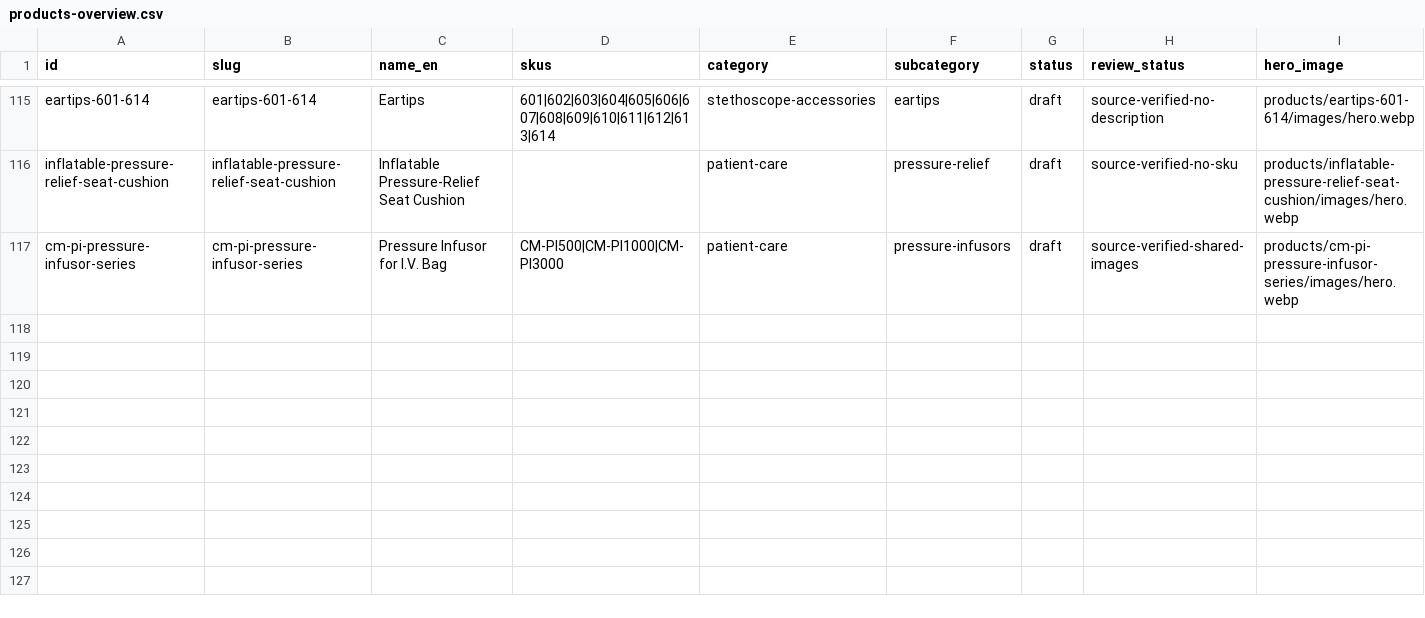
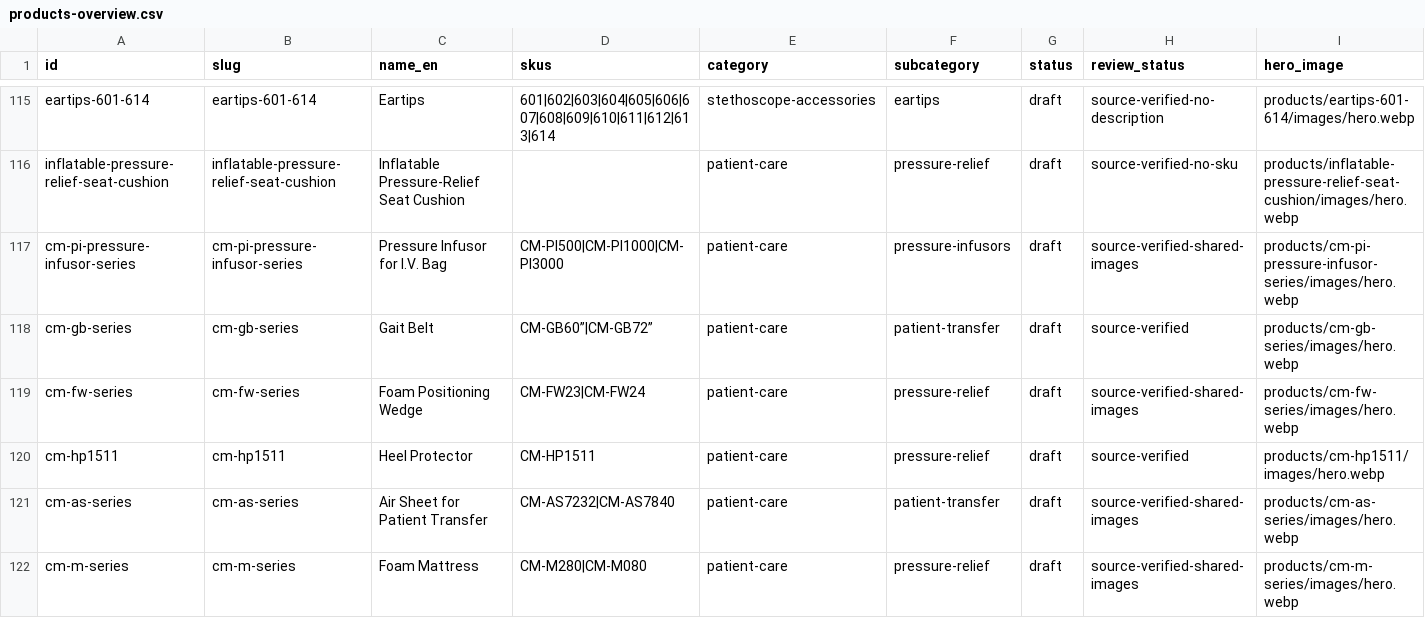
Before and after one commit to hongkai-zhu/caremate, a CSV file: public/caremate-product-database/database/generated/products-overview.csv, drawn as a sheet; only a part is shown, gaps mark what is left out; rows hold the shown columns only; the diff names each change by its address in the sheet, - before the commit and + after, or states it on an @@ line.

Commit message:
add products

```diff
--- a/public/caremate-product-database/database/generated/products-overview.csv
+++ b/public/caremate-product-database/database/generated/products-overview.csv
+row 118: cm-gb-series | cm-gb-series | Gait Belt | CM-GB60”|CM-GB72” | patient-care | patient-transfer | draft | source-verified | products/cm-gb-series/images/hero.webp
+row 119: cm-fw-series | cm-fw-series | Foam Positioning Wedge | CM-FW23|CM-FW24 | patient-care | pressure-relief | draft | source-verified-shared-images | products/cm-fw-series/images/hero.webp
+row 120: cm-hp1511 | cm-hp1511 | Heel Protector | CM-HP1511 | patient-care | pressure-relief | draft | source-verified | products/cm-hp1511/images/hero.webp
+row 121: cm-as-series | cm-as-series | Air Sheet for Patient Transfer | CM-AS7232|CM-AS7840 | patient-care | patient-transfer | draft | source-verified-shared-images | products/cm-as-series/images/hero.webp
+row 122: cm-m-series | cm-m-series | Foam Mattress | CM-M280|CM-M080 | patient-care | pressure-relief | draft | source-verified-shared-images | products/cm-m-series/images/hero.webp
```
Also changed, not shown: 34 other files.
